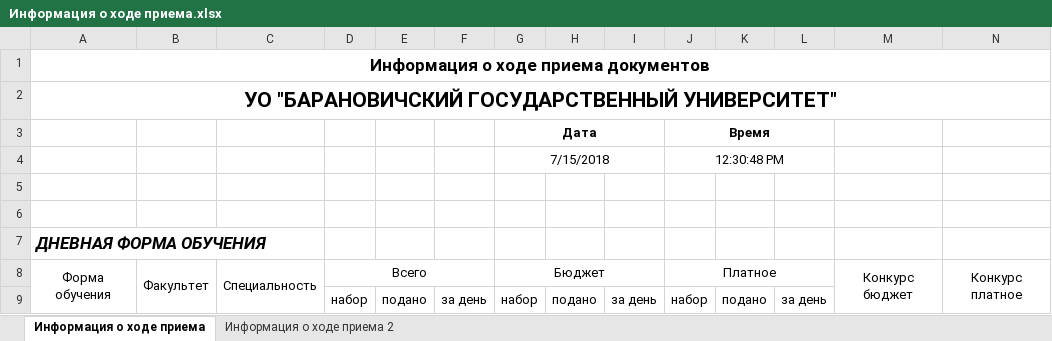
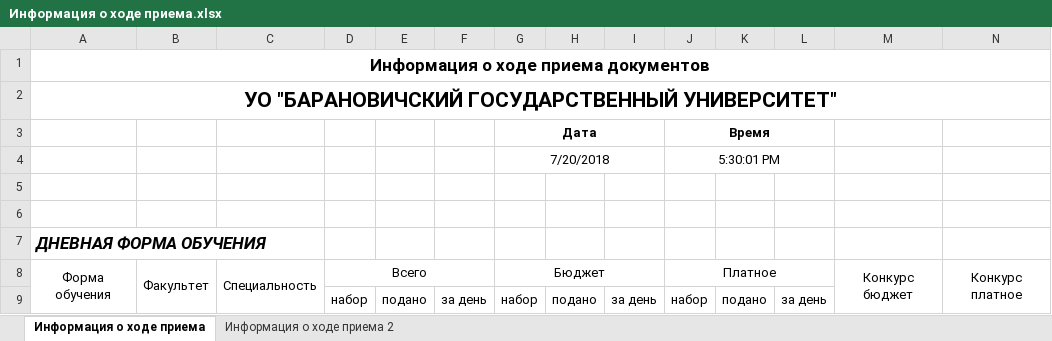
Before and after one commit to Nasht0n/WF.EnrolleeApplication, an Excel workbook: WF.EnrolleeApplication.App/WF.EnrolleeApplication.App/doc/Templates/Информация о ходе приема.xlsx, sheet Информация о ходе приема, drawn as a sheet; only a part is shown; values as stored, in another font and other column widths than the file's, no borders; removed rows and columns are numbered as before the commit, all else as after; the diff names each change by its address in the sheet, - before the commit and + after, or states it on an @@ line.

```diff
--- a/WF.EnrolleeApplication.App/WF.EnrolleeApplication.App/doc/Templates/Информация о ходе приема.xlsx (sheet Информация о ходе приема)
+++ b/WF.EnrolleeApplication.App/WF.EnrolleeApplication.App/doc/Templates/Информация о ходе приема.xlsx (sheet Информация о ходе приема)
-row 4:  |  |  |  |  |  | 7/15/2018 |  |  | 12:30:48 PM
+row 4:  |  |  |  |  |  | 7/20/2018 |  |  | 5:30:01 PM
```
Also changed, not shown: sheet Информация о ходе приема 2, 6 other files.
